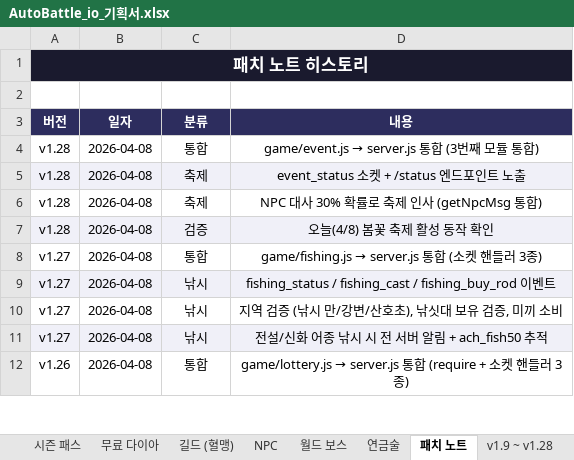
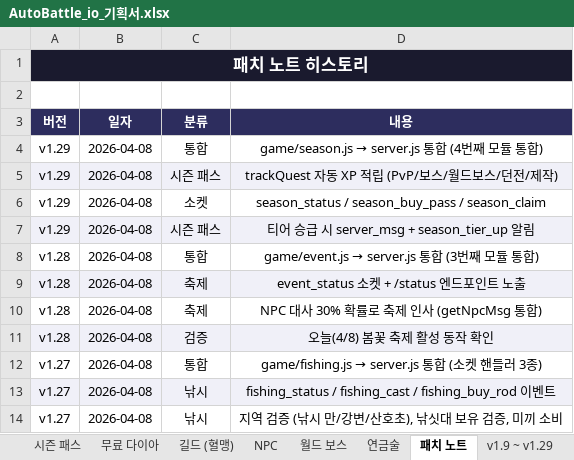
Before and after one commit to goodholic/Baduk-Marble, an Excel workbook: AutoBattle_io_기획서.xlsx, sheet 패치 노트, drawn as a sheet; only a part is shown; the shorter side is filled out with more unchanged rows; values as stored, in another font and other column widths than the file's, no borders; the diff names each change by its address in the sheet, - before the commit and + after, or states it on an @@ line.

```diff
--- a/AutoBattle_io_기획서.xlsx (sheet 패치 노트)
+++ b/AutoBattle_io_기획서.xlsx (sheet 패치 노트)
-sheet tab: v1.9 ~ v1.28
+sheet tab: v1.9 ~ v1.29
+row 4: v1.29 | 2026-04-08 | 통합 | game/season.js → server.js 통합 (4번째 모듈 통합)
+row 5: v1.29 | 2026-04-08 | 시즌 패스 | trackQuest 자동 XP 적립 (PvP/보스/월드보스/던전/제작)
+row 6: v1.29 | 2026-04-08 | 소켓 | season_status / season_buy_pass / season_claim
+row 7: v1.29 | 2026-04-08 | 시즌 패스 | 티어 승급 시 server_msg + season_tier_up 알림
```
Also changed, not shown: sheet v1.9 ~ v1.29, 2 other files.
